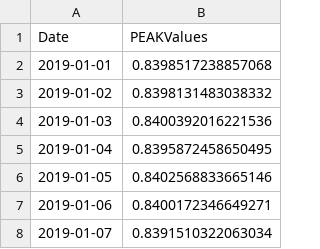
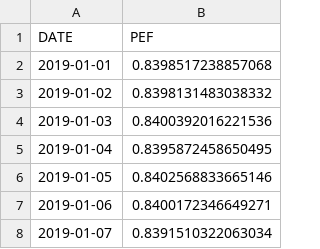
Before and after one commit to jay-chakalasiya/spyroweb, a CSV file: data/data_pef.csv (was data/data_peak.csv), drawn as a sheet; only a part is shown.

```diff
--- a/data/data_peak.csv
+++ b/data/data_pef.csv
@@ -1,2 +1,2 @@
-Date,PEAKValues
+DATE,PEF
 2019-01-01,0.8398517238857068
```
Also changed, not shown: data/data_activity.csv, data/data_fev1.csv, 8 other files.
